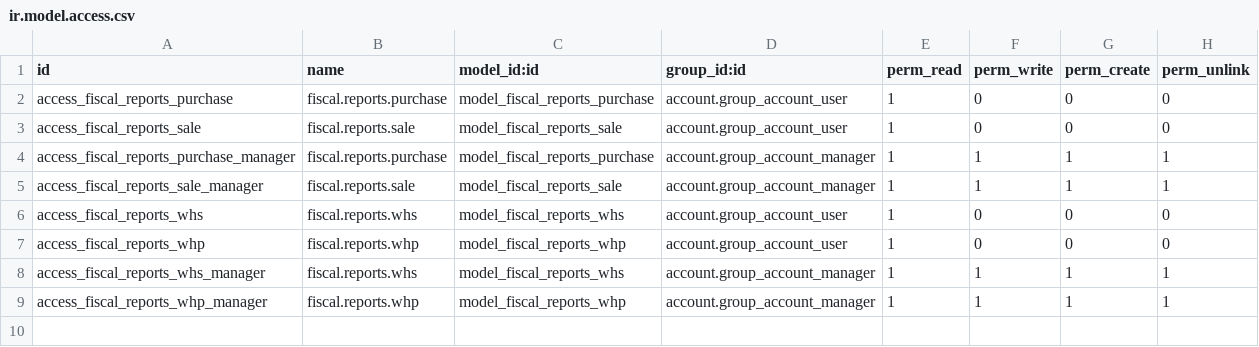
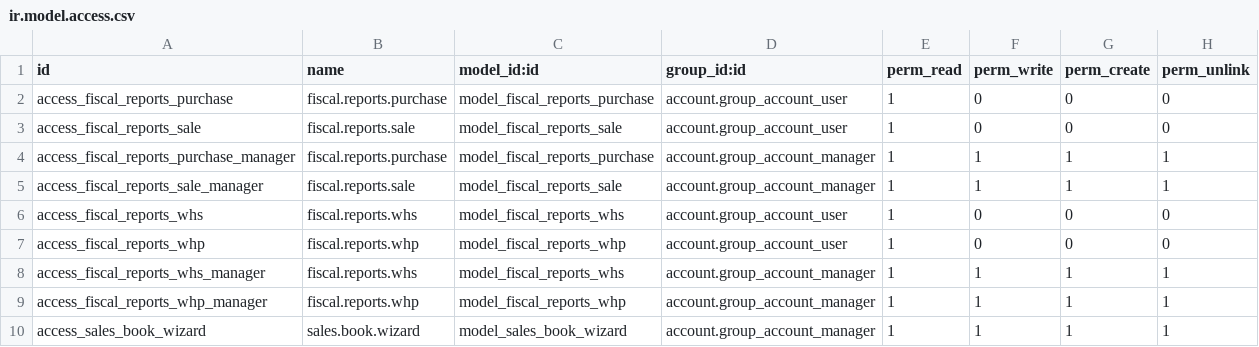
Before and after one commit to Vauxoo/odoo-venezuela, a CSV file: l10n_ve_fiscal_reports/security/ir.model.access.csv, drawn as a sheet; the diff names each change by its address in the sheet, - before the commit and + after, or states it on an @@ line.

Commit message:
[FIX] Fix on fiscal reports

```diff
--- a/l10n_ve_fiscal_reports/security/ir.model.access.csv
+++ b/l10n_ve_fiscal_reports/security/ir.model.access.csv
+row 10: access_sales_book_wizard | sales.book.wizard | model_sales_book_wizard | account.group_account_manager | 1 | 1 | 1 | 1
```
Also changed, not shown: 2 other files.
